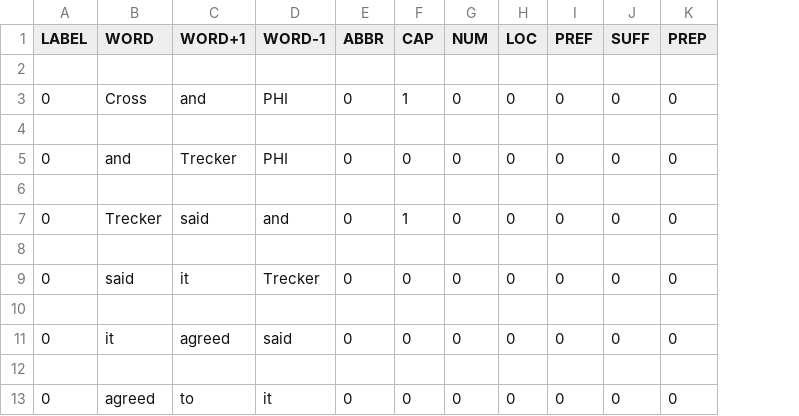
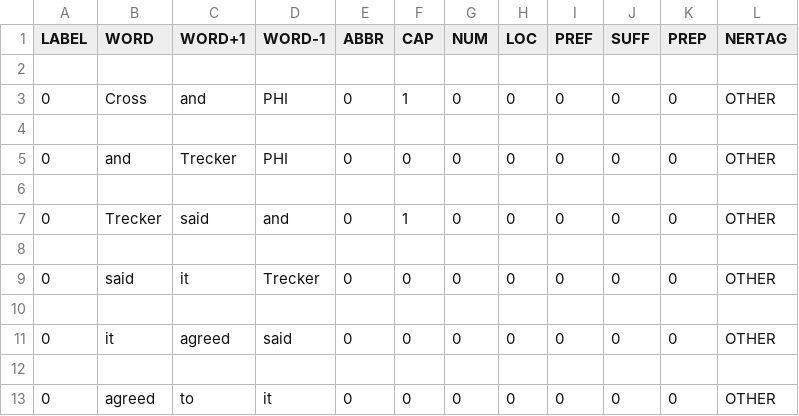
Before and after one commit to Reynolds1997/5340Project, a CSV file: temp.csv, drawn as a sheet; only a part is shown; the diff names each change by its address in the sheet, - before the commit and + after, or states it on an @@ line.

```diff
--- a/temp.csv
+++ b/temp.csv
+column L (NERTAG), rows 3-13: OTHER |  | OTHER |  | OTHER |  | OTHER |  | OTHER |  | OTHER
```
Also changed, not shown: 7 other files.
